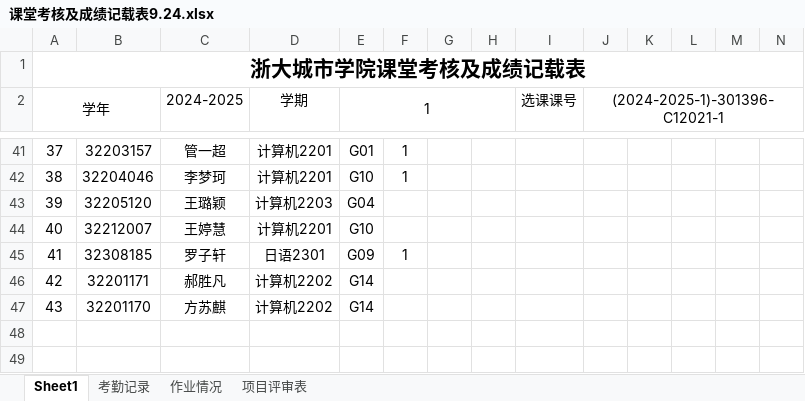
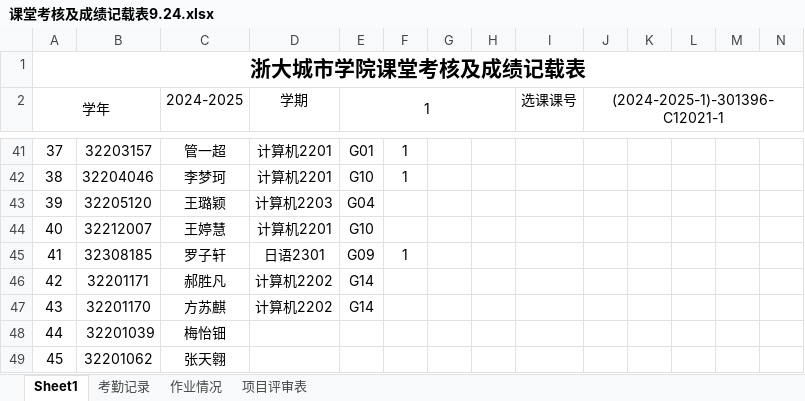
Before and after one commit to Tianmua0/2024-, an Excel workbook: 2024软件工程数据统计/课堂考核及成绩记载表9.24.xlsx, sheet Sheet1, drawn as a sheet; only a part is shown, gaps mark what is left out; values as stored, in another font and other column widths than the file's, no borders; rows hold the shown columns only; the diff names each change by its address in the sheet, - before the commit and + after, or states it on an @@ line.

Commit message:
Update 课堂考核及成绩记载表9.24.xlsx

```diff
--- a/2024软件工程数据统计/课堂考核及成绩记载表9.24.xlsx (sheet Sheet1)
+++ b/2024软件工程数据统计/课堂考核及成绩记载表9.24.xlsx (sheet Sheet1)
+row 48: 44 | 32201039 | 梅怡钿
+row 49: 45 | 32201062 | 张天翱
```
